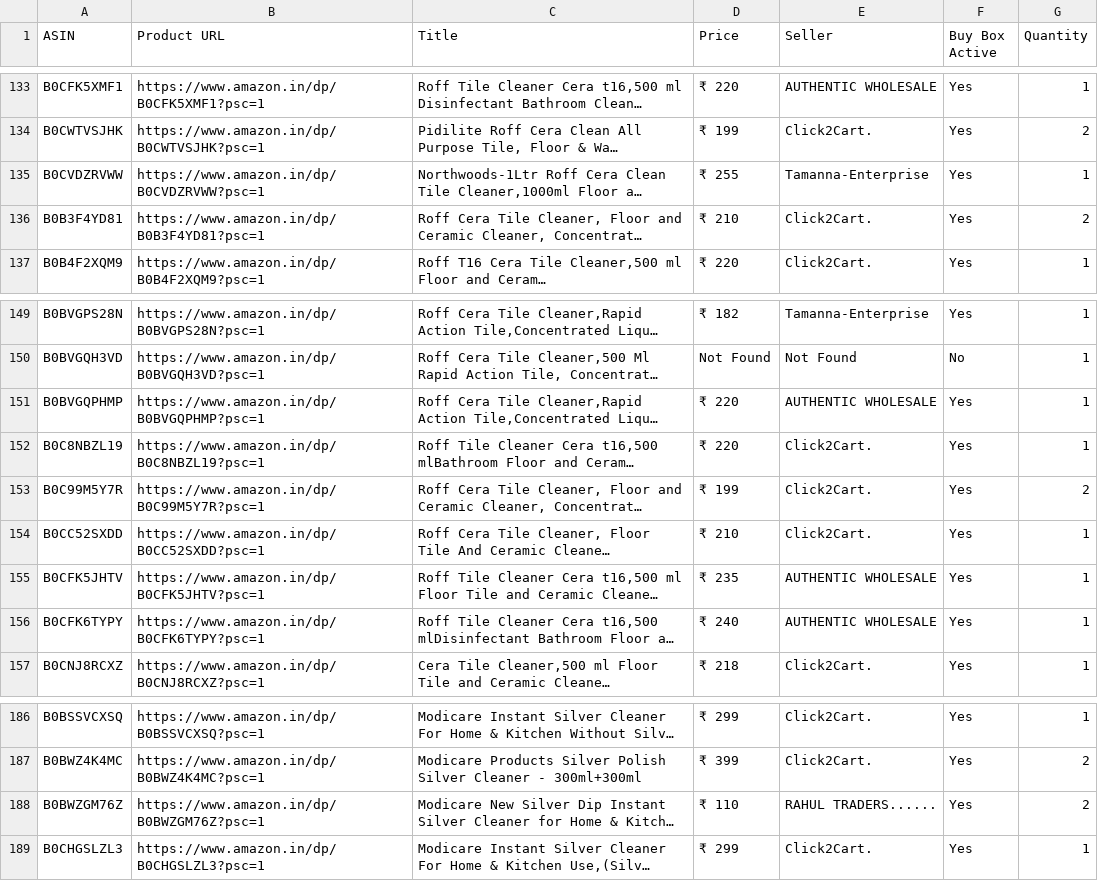
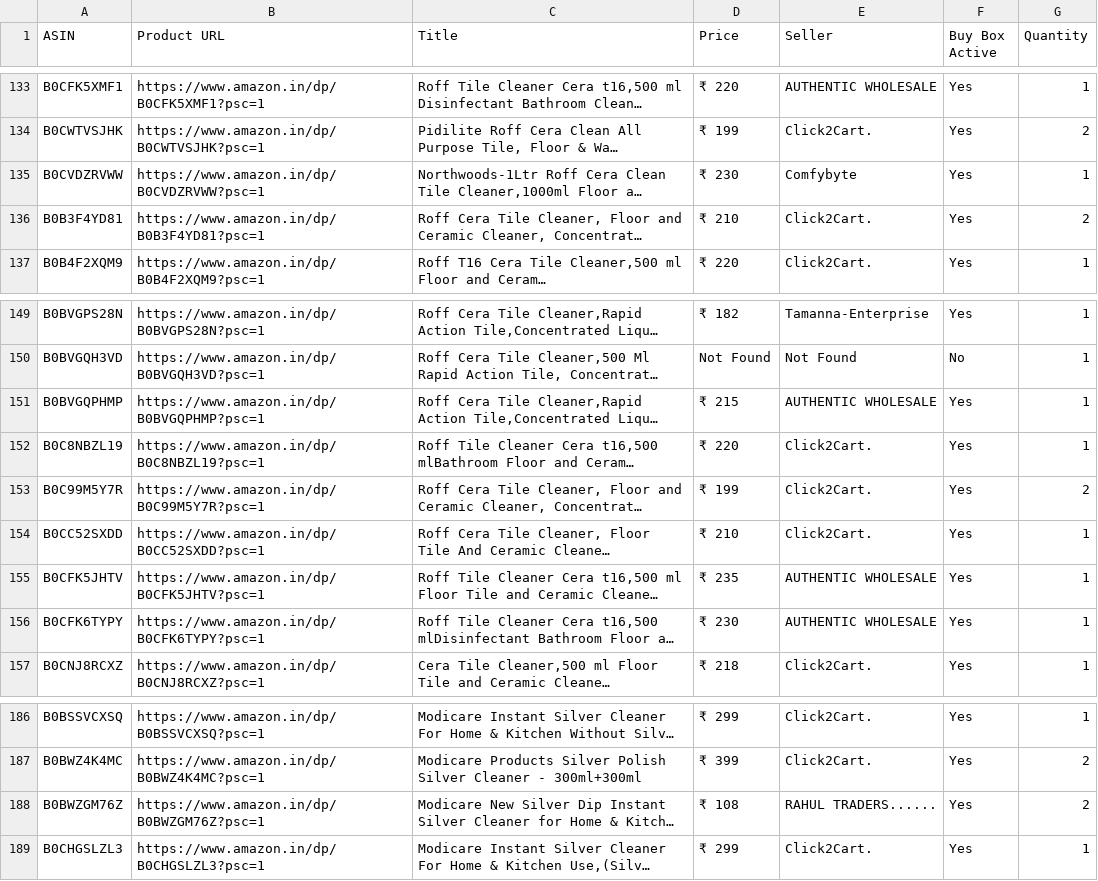
Before and after one commit to egaurav006/amazon-scraper, a CSV file: amazon_data.csv, drawn as a sheet; only a part is shown, gaps mark what is left out; long unchanged cells end in …; the diff covers the shown part only; the diff names each change by its address in the sheet, - before the commit and + after, or states it on an @@ line.

```diff
--- a/amazon_data.csv
+++ b/amazon_data.csv
-D135 (Price): ₹ 255
+D135 (Price): ₹ 230
-E135 (Seller): Tamanna-Enterprise
+E135 (Seller): Comfybyte
-D151 (Price): ₹ 220
+D151 (Price): ₹ 215
-D156 (Price): ₹ 240
+D156 (Price): ₹ 230
-D188 (Price): ₹ 110
+D188 (Price): ₹ 108
```
Also changed, not shown: 22 edited cells elsewhere in this file.
